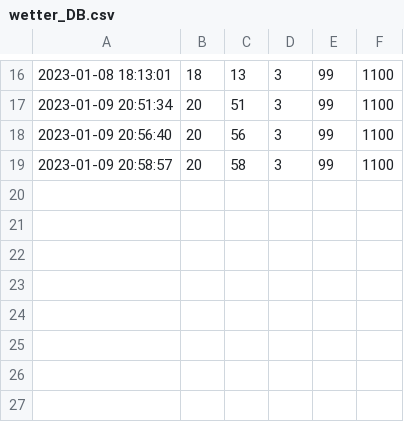
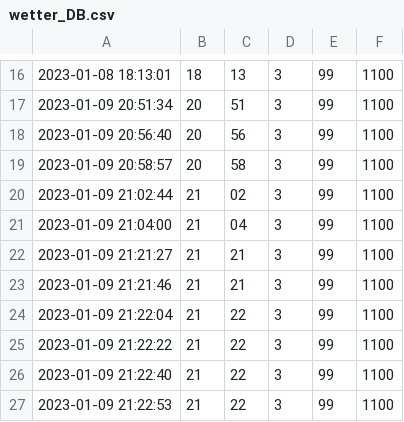
Before and after one commit to DenisPGH/Home_Weather_Station, a CSV file: Wetter/wetter_DB.csv, drawn as a sheet; only a part is shown, gaps mark what is left out; the diff names each change by its address in the sheet, - before the commit and + after, or states it on an @@ line.

```diff
--- a/Wetter/wetter_DB.csv
+++ b/Wetter/wetter_DB.csv
+row 20: 2023-01-09 21:02:44 | 21 | 02 | 3 | 99 | 1100
+row 21: 2023-01-09 21:04:00 | 21 | 04 | 3 | 99 | 1100
+row 22: 2023-01-09 21:21:27 | 21 | 21 | 3 | 99 | 1100
+row 23: 2023-01-09 21:21:46 | 21 | 21 | 3 | 99 | 1100
+row 24: 2023-01-09 21:22:04 | 21 | 22 | 3 | 99 | 1100
+row 25: 2023-01-09 21:22:22 | 21 | 22 | 3 | 99 | 1100
+row 26: 2023-01-09 21:22:40 | 21 | 22 | 3 | 99 | 1100
+row 27: 2023-01-09 21:22:53 | 21 | 22 | 3 | 99 | 1100
```
Also changed, not shown: 2 other files.
